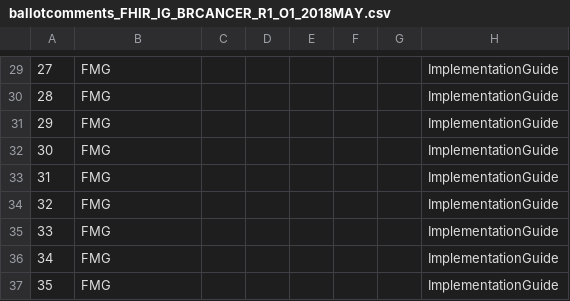
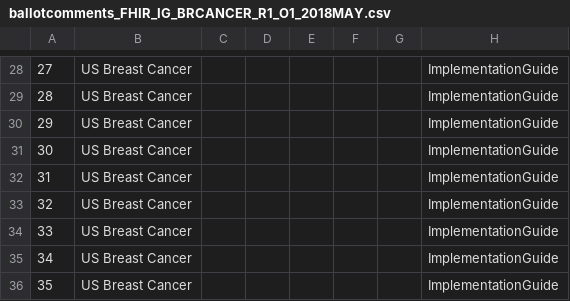
Before and after one commit to jmandel/csv-to-fhir-tracker, a CSV file: 2018-05-preload/ballotcomments_FHIR_IG_BRCANCER_R1_O1_2018MAY.csv, drawn as a sheet; only a part is shown, gaps mark what is left out; addresses are those after the commit; the diff covers the shown part only; the diff names each change by its address in the sheet, - before the commit and + after, or states it on an @@ line.

```diff
--- a/2018-05-preload/ballotcomments_FHIR_IG_BRCANCER_R1_O1_2018MAY.csv
+++ b/2018-05-preload/ballotcomments_FHIR_IG_BRCANCER_R1_O1_2018MAY.csv
-B28:B36: FMG
+B28:B36: US Breast Cancer
```
Also changed, not shown: 1 removed row and 27 edited cells elsewhere in this file.
